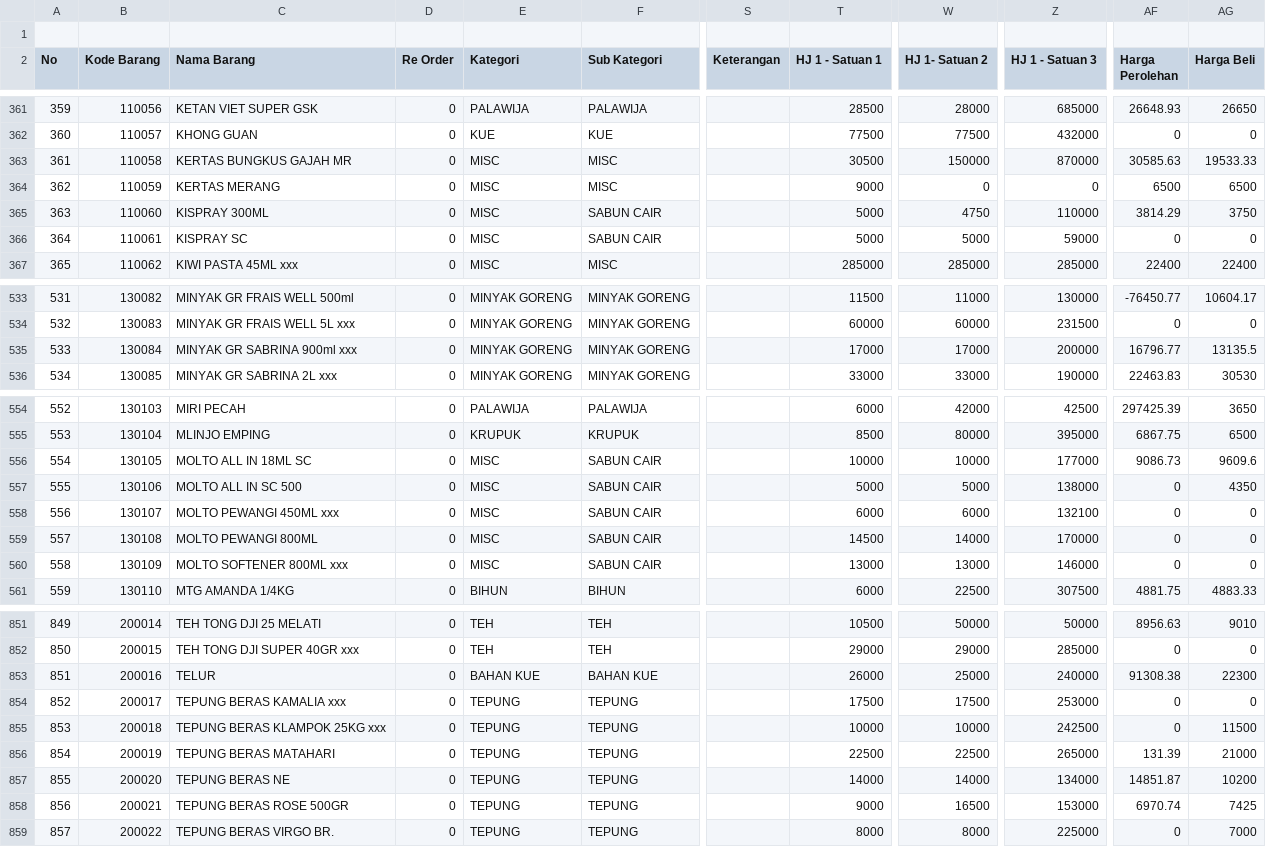
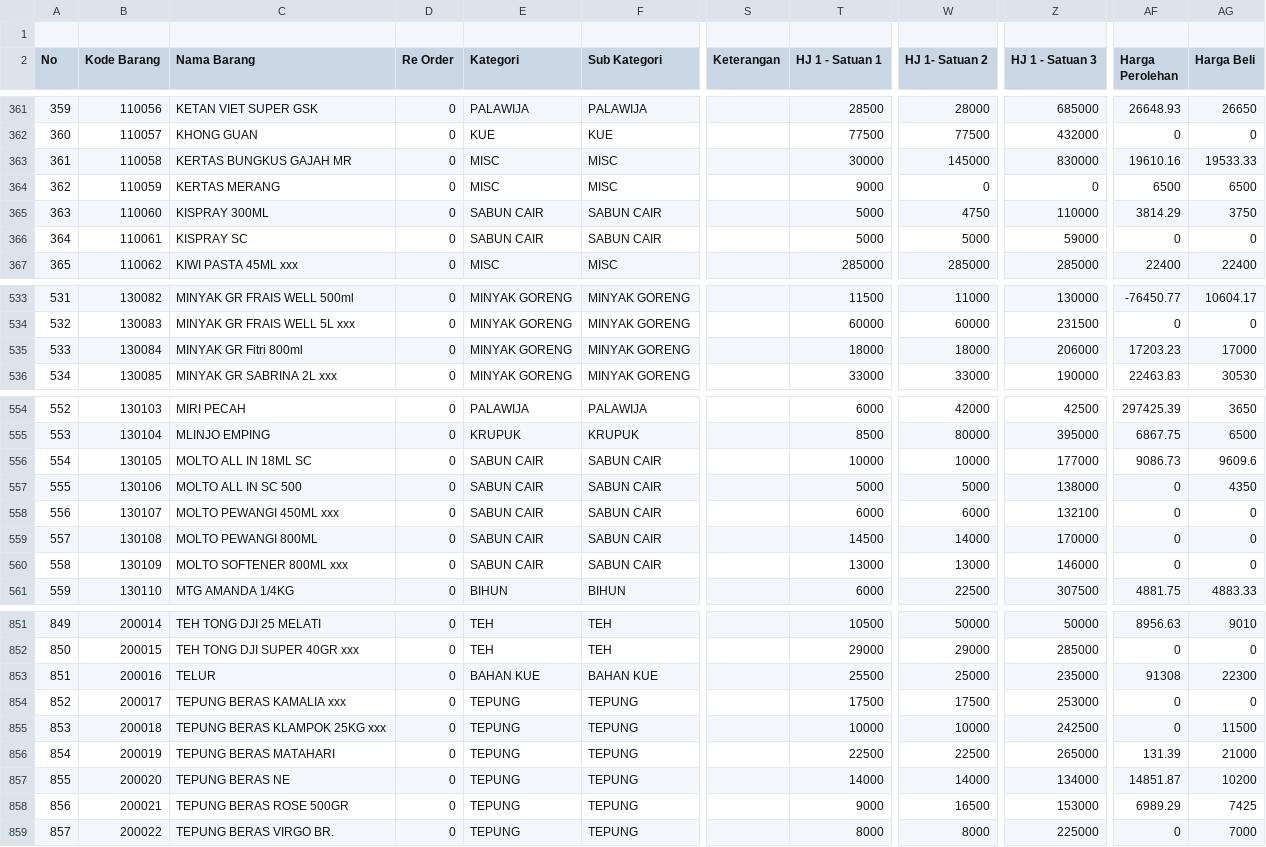
Before and after one commit to rustyping/damai, a CSV file: listDamaiFull.csv, drawn as a sheet; only a part is shown, gaps mark what is left out; the diff covers the shown part only; the diff names each change by its address in the sheet, - before the commit and + after, or states it on an @@ line.

```diff
--- a/listDamaiFull.csv
+++ b/listDamaiFull.csv
-T363 (HJ 1 - Satuan 1): 30500
+T363 (HJ 1 - Satuan 1): 30000
-W363 (HJ 1- Satuan 2): 150000
+W363 (HJ 1- Satuan 2): 145000
-Z363 (HJ 1 - Satuan 3): 870000
+Z363 (HJ 1 - Satuan 3): 830000
-AF363 (Harga Perolehan): 30585.63
+AF363 (Harga Perolehan): 19610.16
-E365:E366 (Kategori): MISC
+E365:E366 (Kategori): SABUN CAIR
-C535 (Nama Barang): MINYAK GR SABRINA 900ml xxx
+C535 (Nama Barang): MINYAK GR Fitri 800ml
-T535 (HJ 1 - Satuan 1): 17000
+T535 (HJ 1 - Satuan 1): 18000
-W535 (HJ 1- Satuan 2): 17000
+W535 (HJ 1- Satuan 2): 18000
-Z535 (HJ 1 - Satuan 3): 200000
+Z535 (HJ 1 - Satuan 3): 206000
-AF535 (Harga Perolehan): 16796.77
+AF535 (Harga Perolehan): 17203.23
-AG535 (Harga Beli): 13135.5
+AG535 (Harga Beli): 17000
-E556:E560 (Kategori): MISC
+E556:E560 (Kategori): SABUN CAIR
-T853 (HJ 1 - Satuan 1): 26000
+T853 (HJ 1 - Satuan 1): 25500
-Z853 (HJ 1 - Satuan 3): 240000
+Z853 (HJ 1 - Satuan 3): 235000
-AF853 (Harga Perolehan): 91308.38
+AF853 (Harga Perolehan): 91308
-AF858 (Harga Perolehan): 6970.74
+AF858 (Harga Perolehan): 6989.29
```
Also changed, not shown: 1 added row and 81 edited cells elsewhere in this file.
